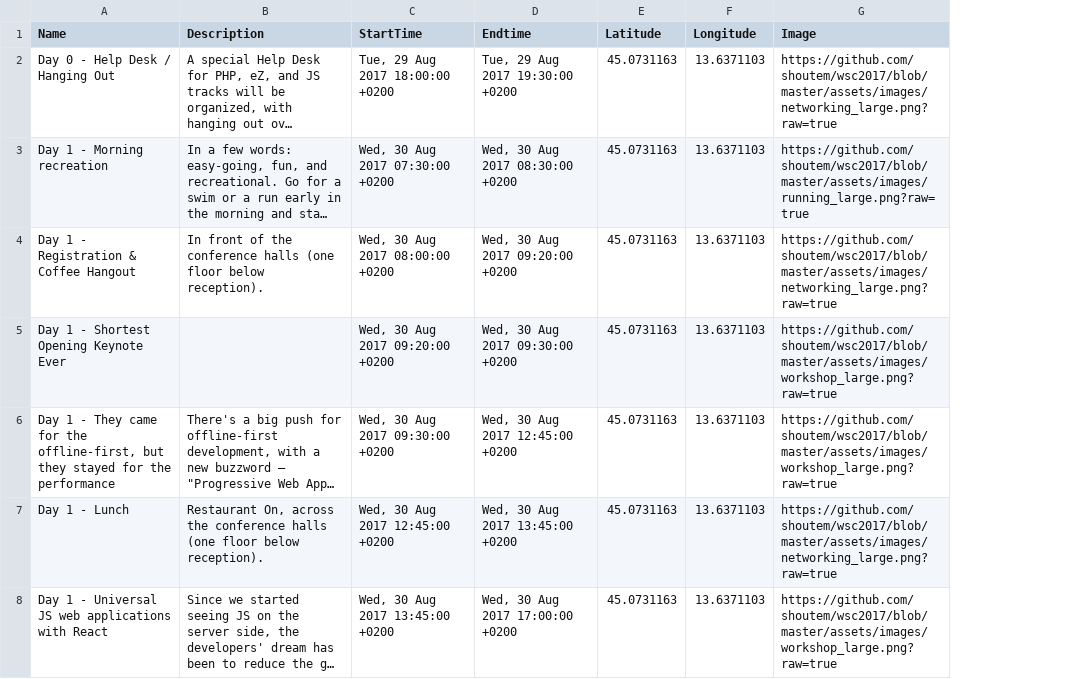
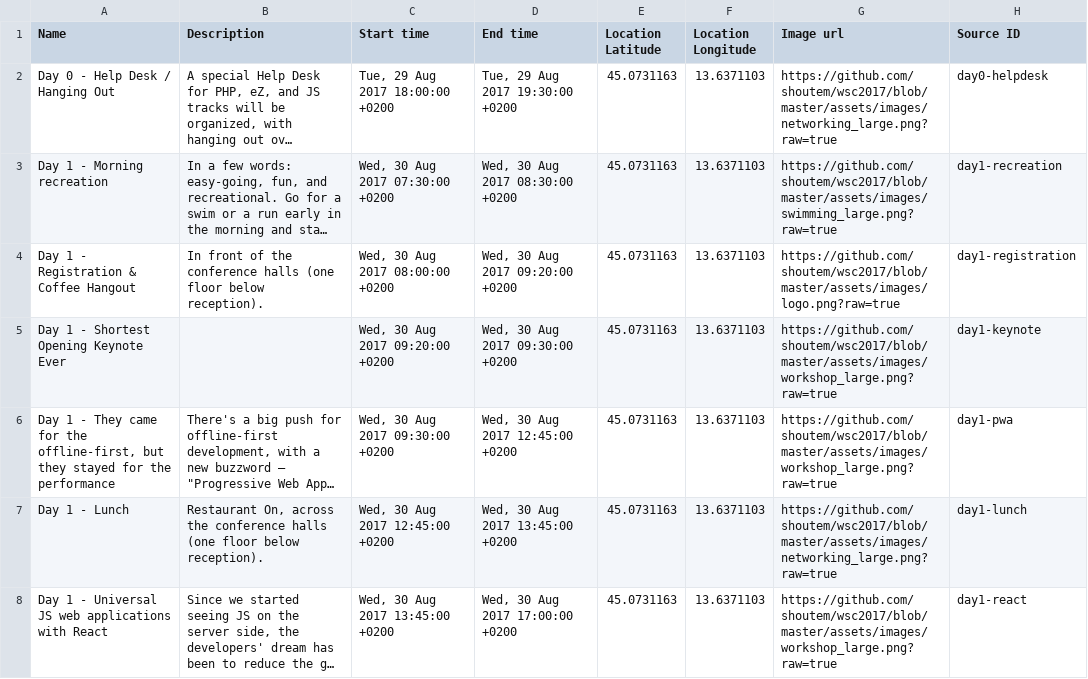
Before and after one commit to shoutem/wsc2017, a CSV file: assets/csv/wsc-js-2017 - events.csv, drawn as a sheet; only a part is shown; long unchanged cells end in …; the diff covers the shown part only; the diff names each change by its address in the sheet, - before the commit and + after, or states it on an @@ line.

Commit message:
Updated assets

```diff
--- a/assets/csv/wsc-js-2017 - events.csv
+++ b/assets/csv/wsc-js-2017 - events.csv
+column H (Source ID), rows 2-8: day0-helpdesk | day1-recreation | day1-registration | day1-keynote | day1-pwa | day1-lunch | day1-react
-C1: StartTime
+C1: Start time
-D1: Endtime
+D1: End time
-E1: Latitude
+E1: Location Latitude
-F1: Longitude
+F1: Location Longitude
-G1: Image
+G1: Image url
-G3 (Image url): https://github.com/shoutem/wsc2017/blob/master/assets/images/running_large.png?raw=true
+G3 (Image url): https://github.com/shoutem/wsc2017/blob/master/assets/images/swimming_large.png?raw=true
-G4 (Image url): https://github.com/shoutem/wsc2017/blob/master/assets/images/networking_large.png?raw=true
+G4 (Image url): https://github.com/shoutem/wsc2017/blob/master/assets/images/logo.png?raw=true
```
Also changed, not shown: 2 edited cells elsewhere in this file, assets/csv/wsc-js-2017 - gallery.csv, assets/csv/wsc-js-2017 - speakers.csv, 7 other files.
